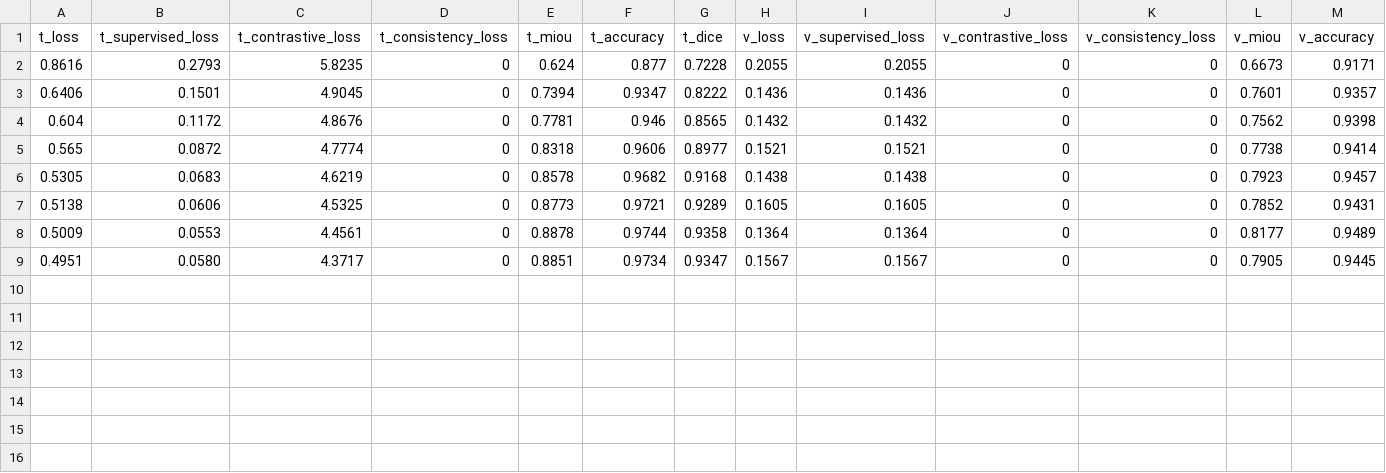
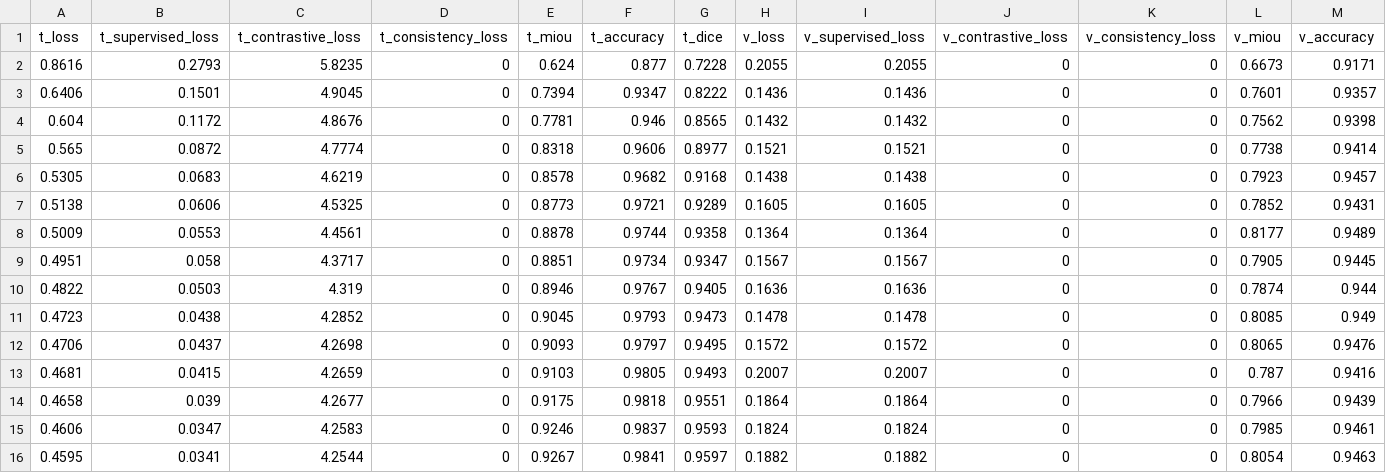
Before and after one commit to Yang-Jiaxiang/PatchCL-MedSeg-Louis, a CSV file: output/loss_7-0.1_supervised-Pretraining.csv, drawn as a sheet; only a part is shown; rows hold the shown columns only; the diff names each change by its address in the sheet, - before the commit and + after, or states it on an @@ line.

```diff
--- a/output/loss_7-0.1_supervised-Pretraining.csv
+++ b/output/loss_7-0.1_supervised-Pretraining.csv
-B9 (t_supervised_loss): 0.0580
+B9 (t_supervised_loss): 0.058
+row 10: 0.4822 | 0.0503 | 4.319 | 0 | 0.8946 | 0.9767 | 0.9405 | 0.1636 | 0.1636 | 0 | 0 | 0.7874 | 0.944
+row 11: 0.4723 | 0.0438 | 4.2852 | 0 | 0.9045 | 0.9793 | 0.9473 | 0.1478 | 0.1478 | 0 | 0 | 0.8085 | 0.949
+row 12: 0.4706 | 0.0437 | 4.2698 | 0 | 0.9093 | 0.9797 | 0.9495 | 0.1572 | 0.1572 | 0 | 0 | 0.8065 | 0.9476
+row 13: 0.4681 | 0.0415 | 4.2659 | 0 | 0.9103 | 0.9805 | 0.9493 | 0.2007 | 0.2007 | 0 | 0 | 0.787 | 0.9416
+row 14: 0.4658 | 0.039 | 4.2677 | 0 | 0.9175 | 0.9818 | 0.9551 | 0.1864 | 0.1864 | 0 | 0 | 0.7966 | 0.9439
+row 15: 0.4606 | 0.0347 | 4.2583 | 0 | 0.9246 | 0.9837 | 0.9593 | 0.1824 | 0.1824 | 0 | 0 | 0.7985 | 0.9461
+row 16: 0.4595 | 0.0341 | 4.2544 | 0 | 0.9267 | 0.9841 | 0.9597 | 0.1882 | 0.1882 | 0 | 0 | 0.8054 | 0.9463
```
Also changed, not shown: output/loss_14-0.1_supervised-Pretraining.csv, output/loss_14-0.5_supervised-Pretraining.csv, 3 other files.
